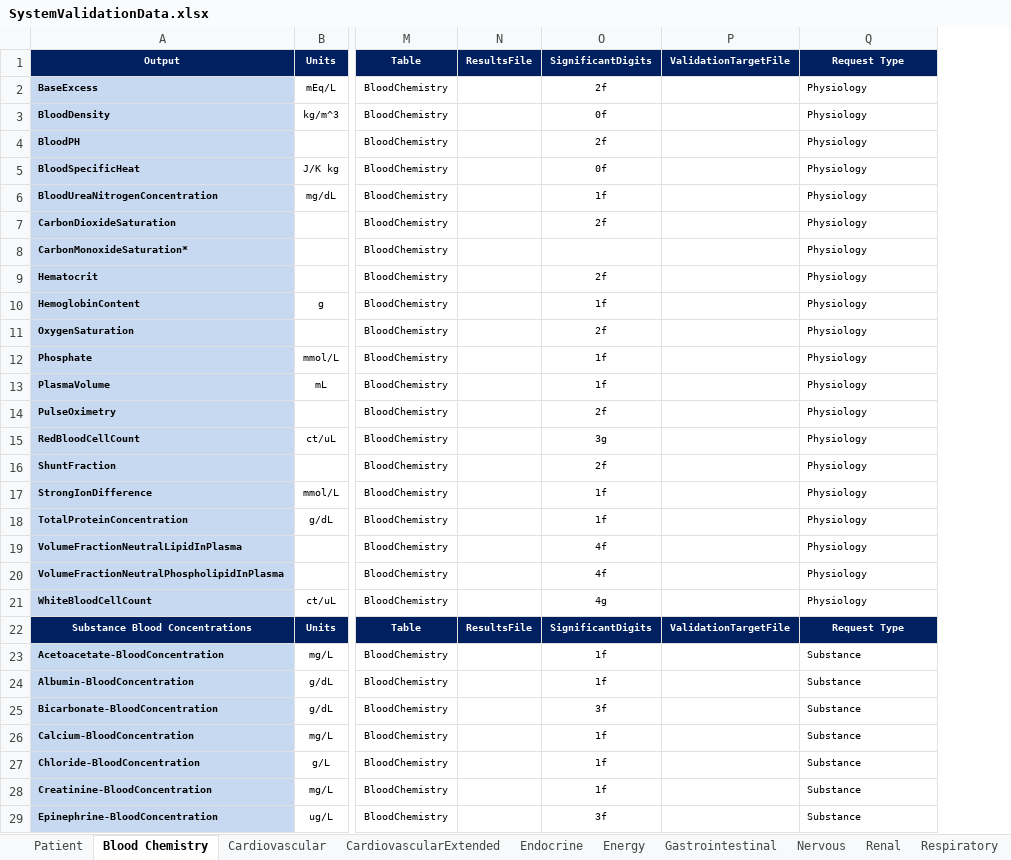
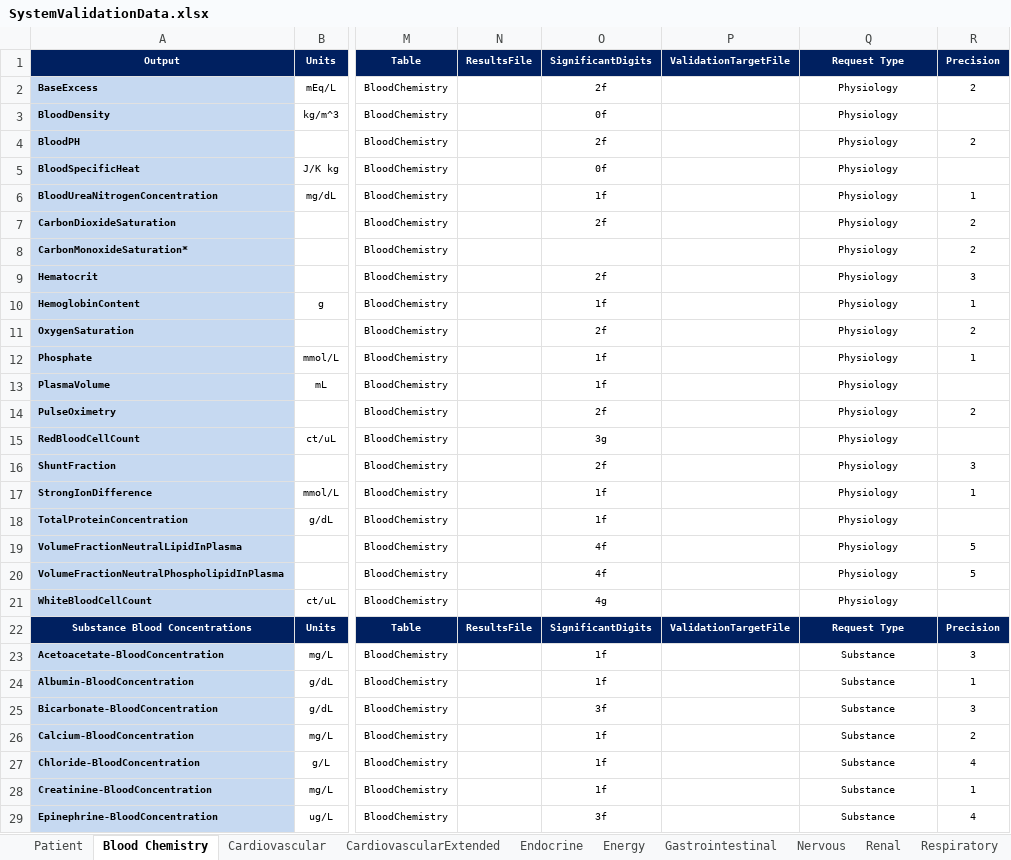
Before and after one commit to Buzzardleg2000/Pulse, an Excel workbook: data/human/adult/validation/SystemValidationData.xlsx, sheet Blood Chemistry, drawn as a sheet; only a part is shown, gaps mark what is left out; values as stored, in another font and other column widths than the file's, no borders; the diff covers the shown part only; the diff names each change by its address in the sheet, - before the commit and + after, or states it on an @@ line.

Commit message:
Add precision information to xlsx

```diff
--- a/data/human/adult/validation/SystemValidationData.xlsx (sheet Blood Chemistry)
+++ b/data/human/adult/validation/SystemValidationData.xlsx (sheet Blood Chemistry)
+column R, rows 1-29: Precision | 2 |  | 2 |  | 1 | 2 | 2 | 3 | 1 | 2 | 1 |  | 2 |  | 3 | 1 |  | 5 | 5 |  | Precision | 3 | 1 | 3 | 2 | 4 | 1 | 4
-Q2:Q21 alignment: left
+Q2:Q21 alignment: center
-Q23:Q29 alignment: left
+Q23:Q29 alignment: center
```
Also changed, not shown: cell formats elsewhere in this sheet, sheet Renal, sheet Tissue, sheet Respiratory, sheet Cardiovascular, sheet CardiovascularExtended, sheet Energy, 3 more sheets, 1 other file.
